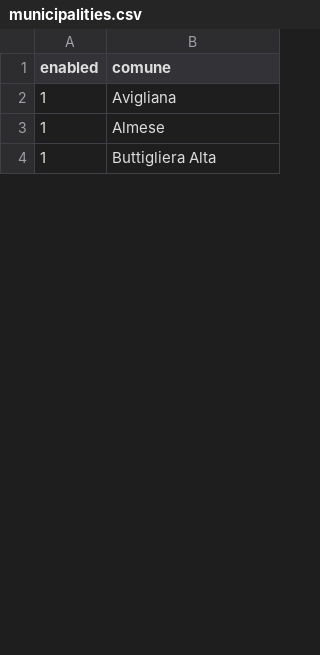
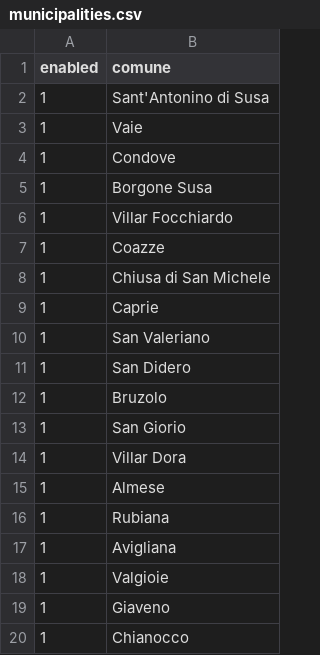
Before and after one commit to josephsocialmedia2-spec/immobili-in-zona, a CSV file: seller_radar_auto/municipalities.csv, drawn as a sheet; only a part is shown; the shorter side is filled out with more unchanged rows; the diff covers the shown part only.

Commit message:
radar: expand acquisition territory coverage

```diff
--- a/seller_radar_auto/municipalities.csv
+++ b/seller_radar_auto/municipalities.csv
@@ -1,3 +1,20 @@
 enabled,comune
+1,Sant'Antonino di Susa
+1,Vaie
+1,Condove
+1,Borgone Susa
+1,Villar Focchiardo
+1,Coazze
+1,Chiusa di San Michele
+1,Caprie
+1,San Valeriano
+1,San Didero
+1,Bruzolo
+1,San Giorio
+1,Villar Dora
+1,Almese
+1,Rubiana
 1,Avigliana
-1,Almese
+1,Valgioie
+1,Giaveno
+1,Chianocco
```
Also changed, not shown: 14 added rows and 7 edited cells elsewhere in this file.
